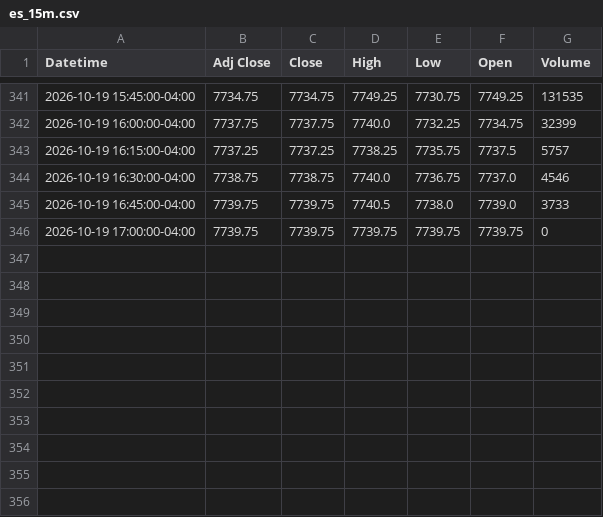
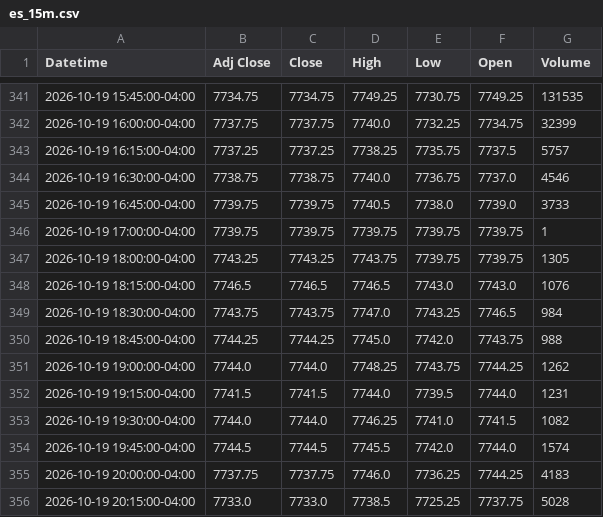
Before and after one commit to Jordan4369/mes-data, a CSV file: data/es_15m.csv, drawn as a sheet; only a part is shown, gaps mark what is left out.

Commit message:
update data

```diff
--- a/data/es_15m.csv
+++ b/data/es_15m.csv
@@ -345,2 +345,12 @@ Datetime,Adj Close,Close,High,Low,Open,Volume
 2026-10-19 16:45:00-04:00,7739.75,7739.75,7740.5,7738.0,7739.0,3733
-2026-10-19 17:00:00-04:00,7739.75,7739.75,7739.75,7739.75,7739.75,0
+2026-10-19 17:00:00-04:00,7739.75,7739.75,7739.75,7739.75,7739.75,1
+2026-10-19 18:00:00-04:00,7743.25,7743.25,7743.75,7739.75,7739.75,1305
+2026-10-19 18:15:00-04:00,7746.5,7746.5,7746.5,7743.0,7743.0,1076
+2026-10-19 18:30:00-04:00,7743.75,7743.75,7747.0,7743.25,7746.5,984
+2026-10-19 18:45:00-04:00,7744.25,7744.25,7745.0,7742.0,7743.75,988
+2026-10-19 19:00:00-04:00,7744.0,7744.0,7748.25,7743.75,7744.25,1262
+2026-10-19 19:15:00-04:00,7741.5,7741.5,7744.0,7739.5,7744.0,1231
+2026-10-19 19:30:00-04:00,7744.0,7744.0,7746.25,7741.0,7741.5,1082
+2026-10-19 19:45:00-04:00,7744.5,7744.5,7745.5,7742.0,7744.0,1574
+2026-10-19 20:00:00-04:00,7737.75,7737.75,7746.0,7736.25,7744.25,4183
+2026-10-19 20:15:00-04:00,7733.0,7733.0,7738.5,7725.25,7737.75,5028
```
Also changed, not shown: data/es_1h.csv.
